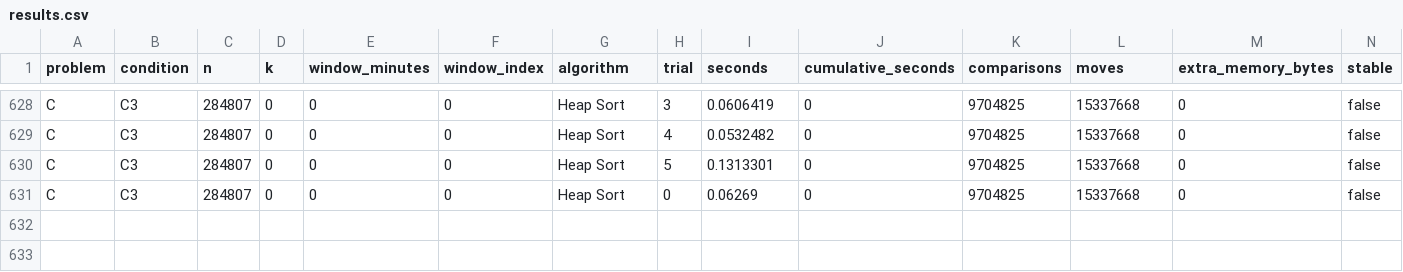
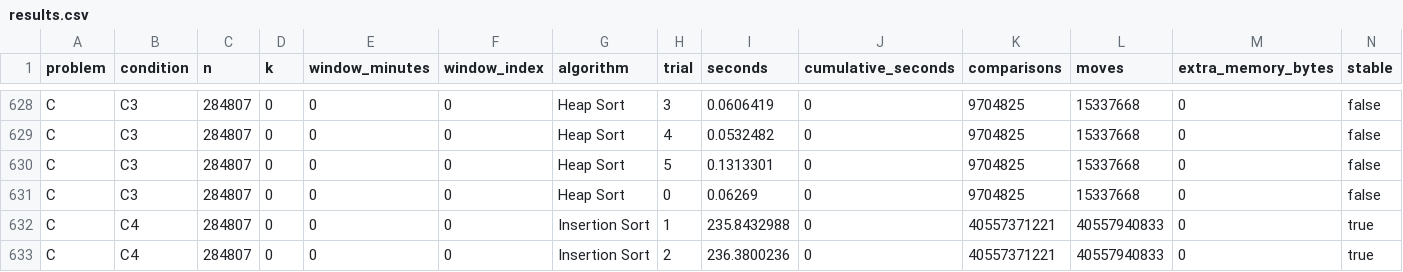
Before and after one commit to AbdulAzeemHashmi/fraud-risk-ranking-engine, a CSV file: results/experiments_final_v2/results.csv, drawn as a sheet; only a part is shown, gaps mark what is left out; rows hold the shown columns only; the diff names each change by its address in the sheet, - before the commit and + after, or states it on an @@ line.

Commit message:
modified multiple files

```diff
--- a/results/experiments_final_v2/results.csv
+++ b/results/experiments_final_v2/results.csv
+row 632: C | C4 | 284807 | 0 | 0 | 0 | Insertion Sort | 1 | 235.8432988 | 0 | 40557371221 | 40557940833 | 0 | true
+row 633: C | C4 | 284807 | 0 | 0 | 0 | Insertion Sort | 2 | 236.3800236 | 0 | 40557371221 | 40557940833 | 0 | true
```
